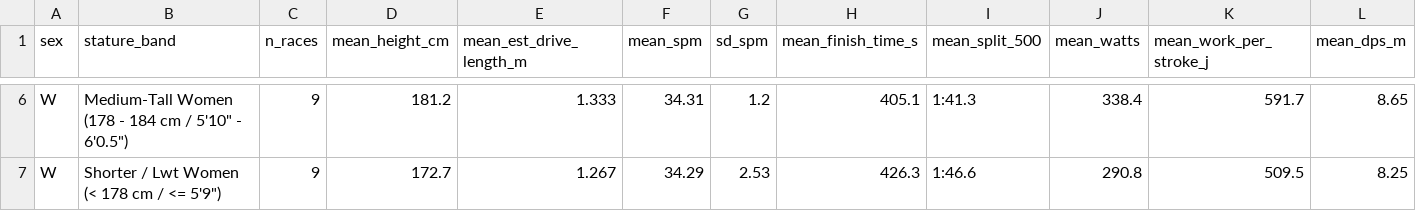
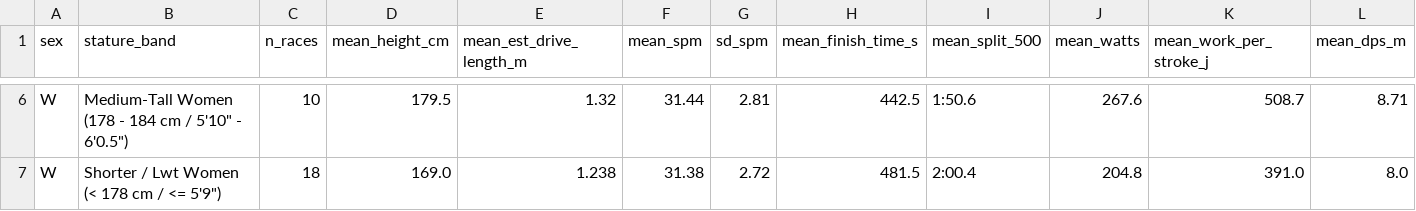
Before and after one commit to zvaavtre/ErgDragFactors, a CSV file: data/eval_height_vs_rate_summary.csv, drawn as a sheet; only a part is shown, gaps mark what is left out; the diff covers the shown part only; the diff names each change by its address in the sheet, - before the commit and + after, or states it on an @@ line.

```diff
--- a/data/eval_height_vs_rate_summary.csv
+++ b/data/eval_height_vs_rate_summary.csv
-C6 (n_races): 9
+C6 (n_races): 10
-D6 (mean_height_cm): 181.2
+D6 (mean_height_cm): 179.5
-E6 (mean_est_drive_length_m): 1.333
+E6 (mean_est_drive_length_m): 1.32
-F6 (mean_spm): 34.31
+F6 (mean_spm): 31.44
-G6 (sd_spm): 1.2
+G6 (sd_spm): 2.81
-H6 (mean_finish_time_s): 405.1
+H6 (mean_finish_time_s): 442.5
-I6 (mean_split_500): 1:41.3
+I6 (mean_split_500): 1:50.6
-J6 (mean_watts): 338.4
+J6 (mean_watts): 267.6
-K6 (mean_work_per_stroke_j): 591.7
+K6 (mean_work_per_stroke_j): 508.7
-L6 (mean_dps_m): 8.65
+L6 (mean_dps_m): 8.71
-C7 (n_races): 9
+C7 (n_races): 18
-D7 (mean_height_cm): 172.7
+D7 (mean_height_cm): 169.0
-E7 (mean_est_drive_length_m): 1.267
+E7 (mean_est_drive_length_m): 1.238
-F7 (mean_spm): 34.29
+F7 (mean_spm): 31.38
-G7 (sd_spm): 2.53
+G7 (sd_spm): 2.72
-H7 (mean_finish_time_s): 426.3
+H7 (mean_finish_time_s): 481.5
-I7 (mean_split_500): 1:46.6
+I7 (mean_split_500): 2:00.4
-J7 (mean_watts): 290.8
+J7 (mean_watts): 204.8
-K7 (mean_work_per_stroke_j): 509.5
+K7 (mean_work_per_stroke_j): 391.0
-L7 (mean_dps_m): 8.25
+L7 (mean_dps_m): 8.0
```
Also changed, not shown: 1 added row, 1 removed row and 30 edited cells elsewhere in this file, data/athlete_heights.csv, data/crashb_quarter_telemetry.csv, 20 other files.
